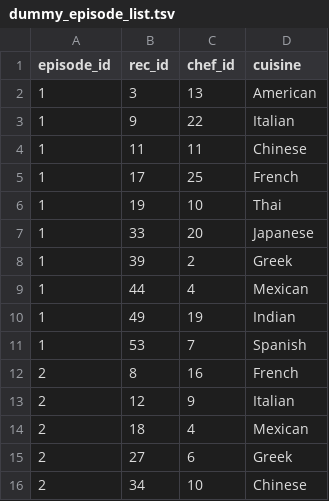
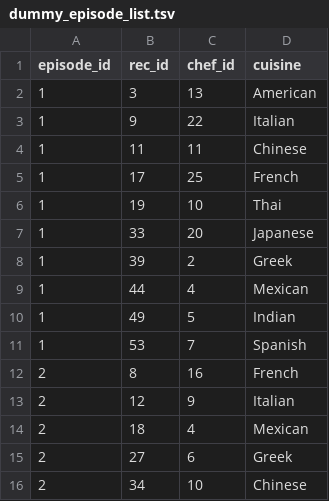
Before and after one commit to MichaelAngelos/Recipes, a TSV file: backend/dummy_data/dummy_episode_list.tsv, drawn as a sheet; only a part is shown.

Commit message:
fixed dummy data

```diff
--- a/backend/dummy_data/dummy_episode_list.tsv
+++ b/backend/dummy_data/dummy_episode_list.tsv
@@ -9,3 +9,3 @@ episode_id	rec_id	chef_id	cuisine
 1	44	4	Mexican
-1	49	19	Indian
+1	49	5	Indian
 1	53	7	Spanish
```
Also changed, not shown: 3 other files.
